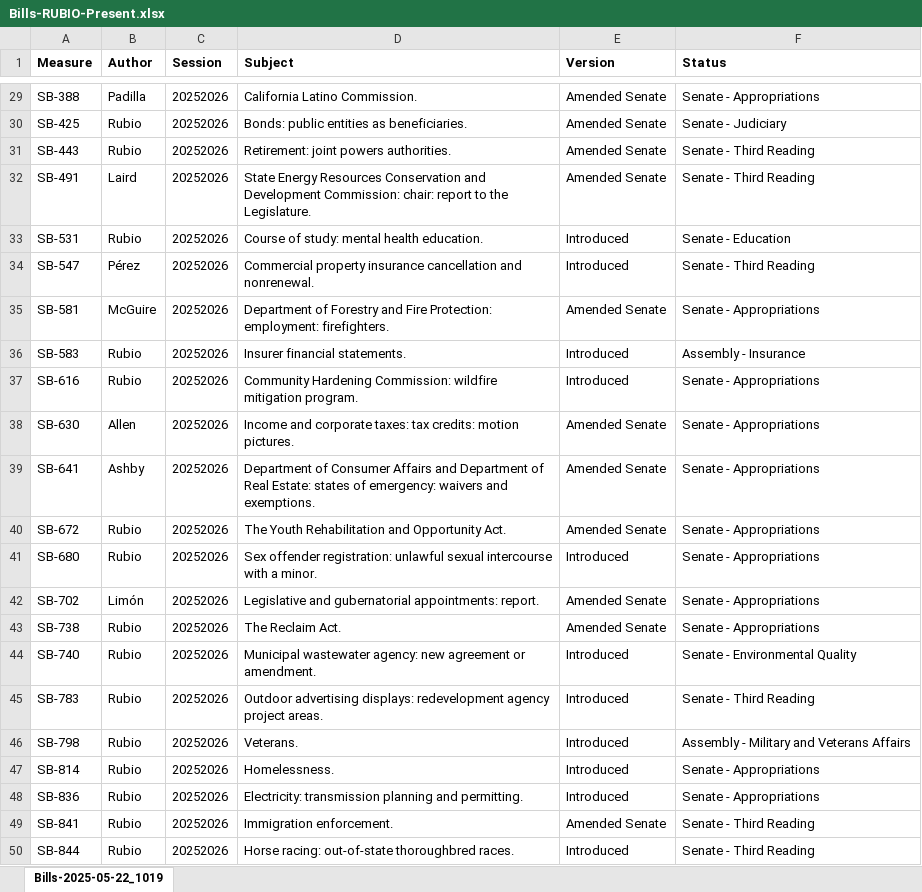
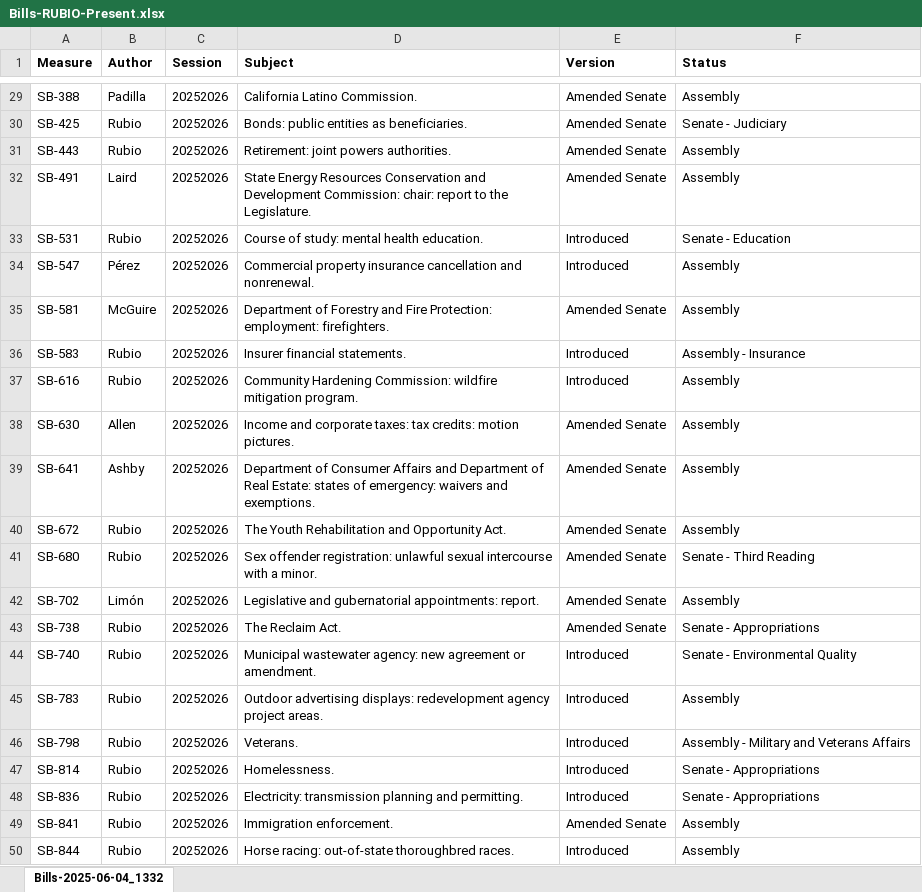
Before and after one commit to brianrwheatley/rubio-bills, an Excel workbook: data/Bills-RUBIO-Present.xlsx, sheet Bills-2025-06-04_1332, drawn as a sheet; only a part is shown, gaps mark what is left out; values as stored, in another font and other column widths than the file's, no borders; the diff covers the shown part only; the diff names each change by its address in the sheet, - before the commit and + after, or states it on an @@ line.

```diff
--- a/data/Bills-RUBIO-Present.xlsx (sheet Bills-2025-06-04_1332)
+++ b/data/Bills-RUBIO-Present.xlsx (sheet Bills-2025-06-04_1332)
-sheet tab: Bills-2025-05-22_1019
+sheet tab: Bills-2025-06-04_1332
-F29 (Status): Senate - Appropriations
+F29 (Status): Assembly
-F31:F32 (Status): Senate - Third Reading
+F31:F32 (Status): Assembly
-F34 (Status): Senate - Third Reading
+F34 (Status): Assembly
-F35 (Status): Senate - Appropriations
+F35 (Status): Assembly
-F37:F40 (Status): Senate - Appropriations
+F37:F40 (Status): Assembly
-E41 (Version): Introduced
+E41 (Version): Amended Senate
-F41 (Status): Senate - Appropriations
+F41 (Status): Senate - Third Reading
-F42 (Status): Senate - Appropriations
+F42 (Status): Assembly
-F45 (Status): Senate - Third Reading
+F45 (Status): Assembly
-F49:F50 (Status): Senate - Third Reading
+F49:F50 (Status): Assembly
```
Also changed, not shown: 23 edited cells elsewhere in this sheet.
